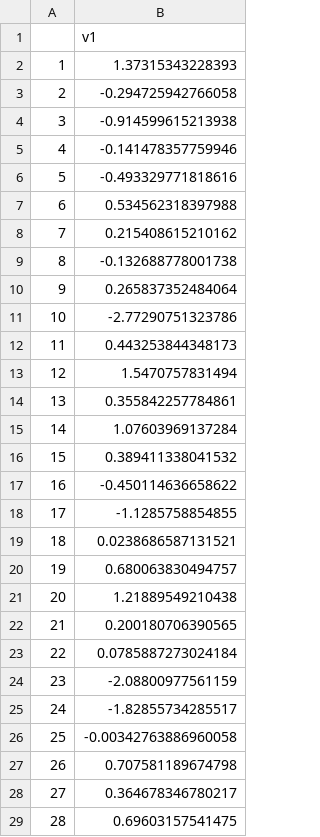
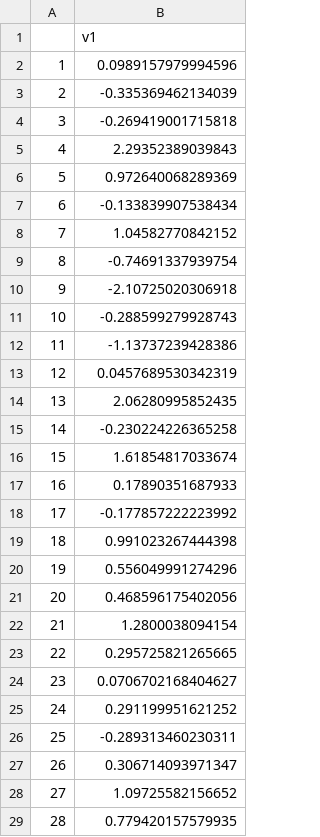
Before and after one commit to MaxShang/shiny-server, a CSV file: rr/data.csv, drawn as a sheet; only a part is shown; the diff covers the shown part only.

Commit message:
sadf

```diff
--- a/rr/data.csv
+++ b/rr/data.csv
@@ -1,29 +1,29 @@
 "","v1"
-"1",1.37315343228393
-"2",-0.294725942766058
-"3",-0.914599615213938
-"4",-0.141478357759946
-"5",-0.493329771818616
-"6",0.534562318397988
-"7",0.215408615210162
-"8",-0.132688778001738
-"9",0.265837352484064
-"10",-2.77290751323786
-"11",0.443253844348173
-"12",1.5470757831494
-"13",0.355842257784861
-"14",1.07603969137284
-"15",0.389411338041532
-"16",-0.450114636658622
-"17",-1.1285758854855
-"18",0.0238686587131521
-"19",0.680063830494757
-"20",1.21889549210438
-"21",0.200180706390565
-"22",0.0785887273024184
-"23",-2.08800977561159
-"24",-1.82855734285517
-"25",-0.00342763886960058
-"26",0.707581189674798
-"27",0.364678346780217
-"28",0.69603157541475
+"1",0.0989157979994596
+"2",-0.335369462134039
+"3",-0.269419001715818
+"4",2.29352389039843
+"5",0.972640068289369
+"6",-0.133839907538434
+"7",1.04582770842152
+"8",-0.74691337939754
+"9",-2.10725020306918
+"10",-0.288599279928743
+"11",-1.13737239428386
+"12",0.0457689530342319
+"13",2.06280995852435
+"14",-0.230224226365258
+"15",1.61854817033674
+"16",0.17890351687933
+"17",-0.177857222223992
+"18",0.991023267444398
+"19",0.556049991274296
+"20",0.468596175402056
+"21",1.2800038094154
+"22",0.295725821265665
+"23",0.0706702168404627
+"24",0.291199951621252
+"25",-0.289313460230311
+"26",0.306714093971347
+"27",1.09725582156652
+"28",0.779420157579935
```
Also changed, not shown: 72 edited cells elsewhere in this file.
